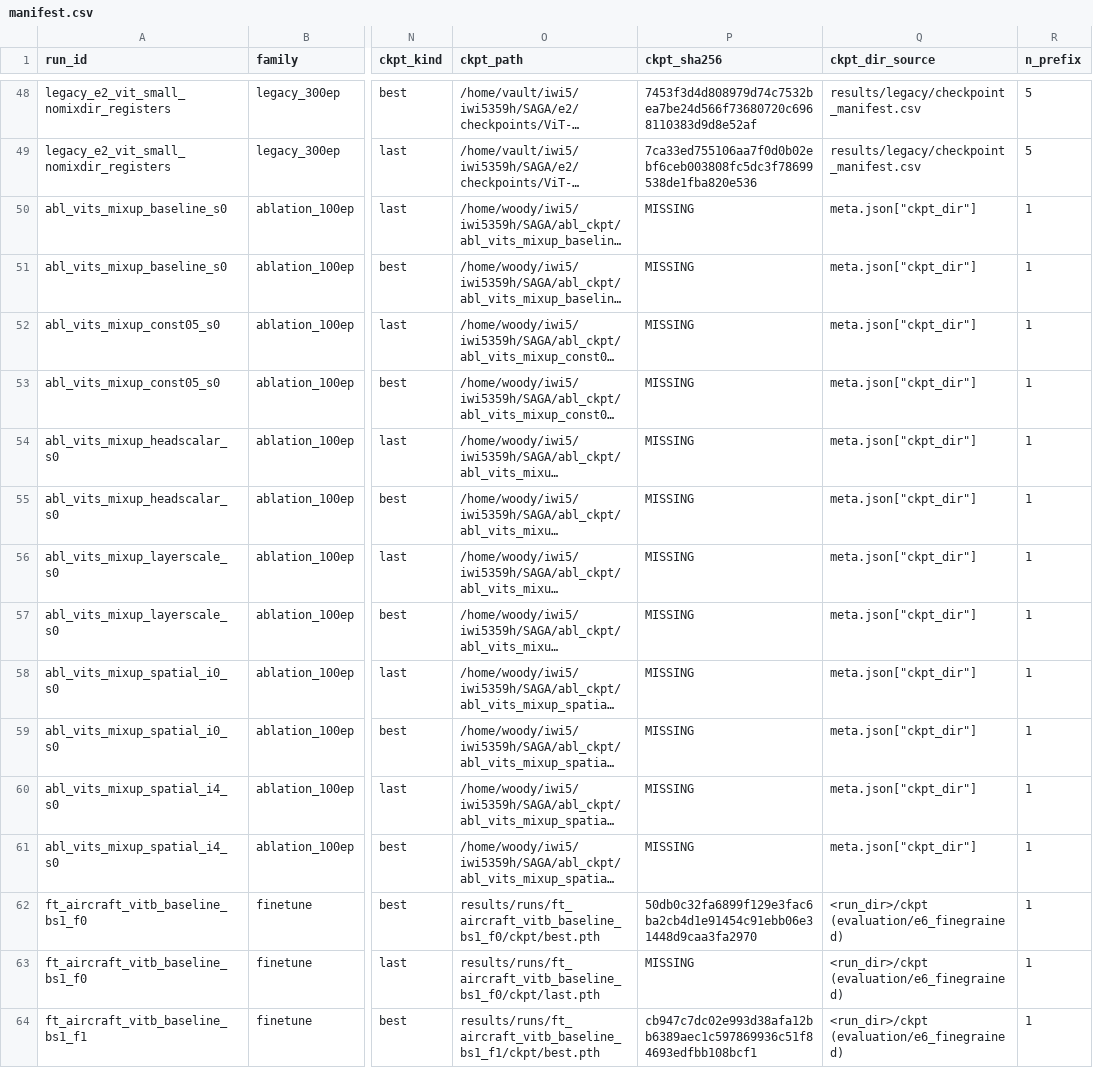
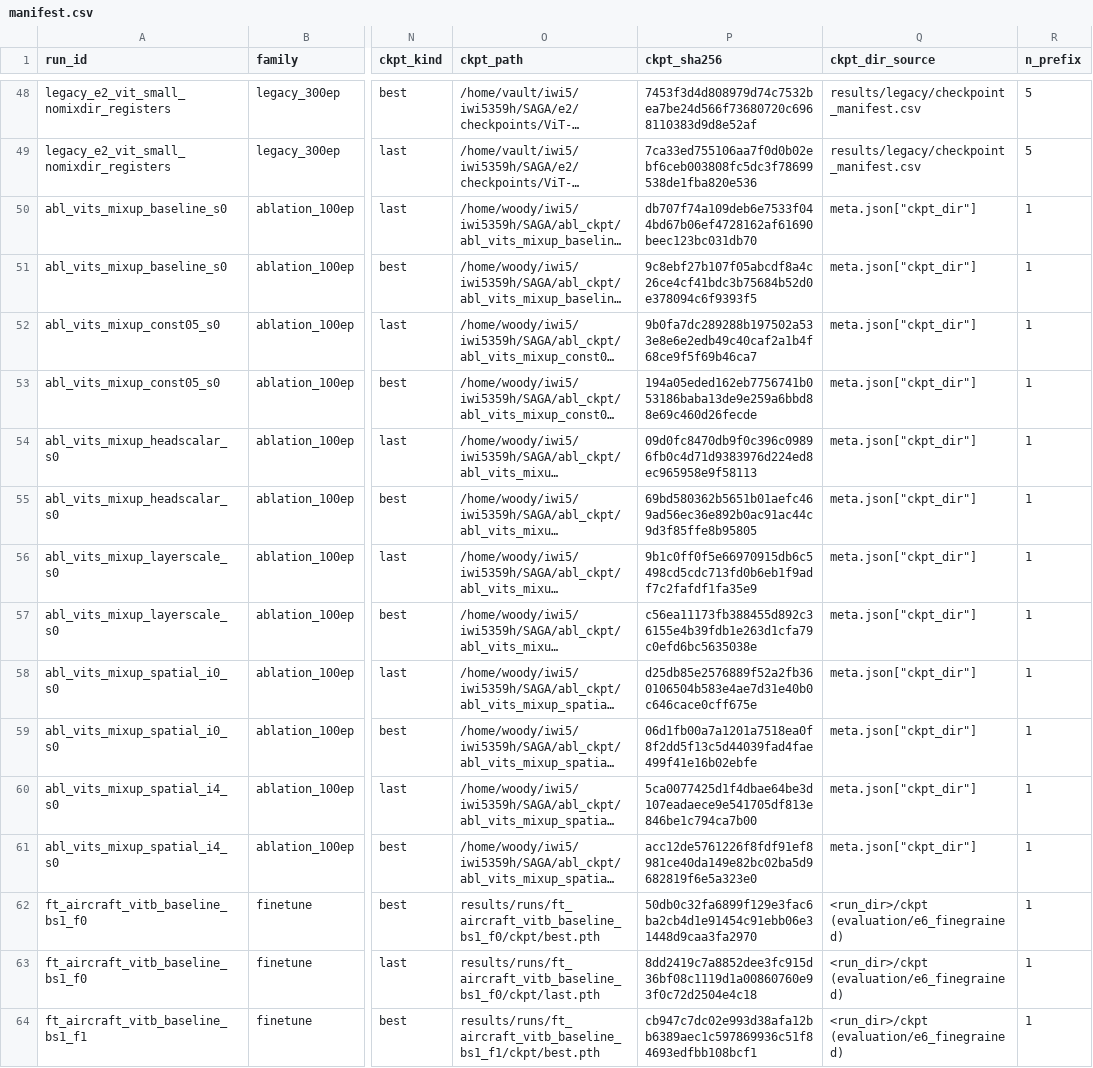
Before and after one commit to ThreeSwordAI/SAGA, a CSV file: results/frozen/I0_manifest/manifest.csv, drawn as a sheet; only a part is shown, gaps mark what is left out; long unchanged cells end in …; the diff covers the shown part only; the diff names each change by its address in the sheet, - before the commit and + after, or states it on an @@ line.

Commit message:
[I0] phase B: split shas, checkpoint hashes, smoke results

```diff
--- a/results/frozen/I0_manifest/manifest.csv
+++ b/results/frozen/I0_manifest/manifest.csv
-P50 (ckpt_sha256): MISSING
+P50 (ckpt_sha256): db707f74a109deb6e7533f044bd67b06ef4728162af61690beec123bc031db70
-P51 (ckpt_sha256): MISSING
+P51 (ckpt_sha256): 9c8ebf27b107f05abcdf8a4c26ce4cf41bdc3b75684b52d0e378094c6f9393f5
-P52 (ckpt_sha256): MISSING
+P52 (ckpt_sha256): 9b0fa7dc289288b197502a533e8e6e2edb49c40caf2a1b4f68ce9f5f69b46ca7
-P53 (ckpt_sha256): MISSING
+P53 (ckpt_sha256): 194a05eded162eb7756741b053186baba13de9e259a6bbd88e69c460d26fecde
-P54 (ckpt_sha256): MISSING
+P54 (ckpt_sha256): 09d0fc8470db9f0c396c09896fb0c4d71d9383976d224ed8ec965958e9f58113
-P55 (ckpt_sha256): MISSING
+P55 (ckpt_sha256): 69bd580362b5651b01aefc469ad56ec36e892b0ac91ac44c9d3f85ffe8b95805
-P56 (ckpt_sha256): MISSING
+P56 (ckpt_sha256): 9b1c0ff0f5e66970915db6c5498cd5cdc713fd0b6eb1f9adf7c2fafdf1fa35e9
-P57 (ckpt_sha256): MISSING
+P57 (ckpt_sha256): c56ea11173fb388455d892c36155e4b39fdb1e263d1cfa79c0efd6bc5635038e
-P58 (ckpt_sha256): MISSING
+P58 (ckpt_sha256): d25db85e2576889f52a2fb360106504b583e4ae7d31e40b0c646cace0cff675e
-P59 (ckpt_sha256): MISSING
+P59 (ckpt_sha256): 06d1fb00a7a1201a7518ea0f8f2dd5f13c5d44039fad4fae499f41e16b02ebfe
-P60 (ckpt_sha256): MISSING
+P60 (ckpt_sha256): 5ca0077425d1f4dbae64be3d107eadaece9e541705df813e846be1c794ca7b00
-P61 (ckpt_sha256): MISSING
+P61 (ckpt_sha256): acc12de5761226f8fdf91ef8981ce40da149e82bc02ba5d9682819f6e5a323e0
-P63 (ckpt_sha256): MISSING
+P63 (ckpt_sha256): 8dd2419c7a8852dee3fc915d36bf08c1119d1a00860760e93f0c72d2504e4c18
```
Also changed, not shown: 53 edited cells elsewhere in this file, 11 other files.
